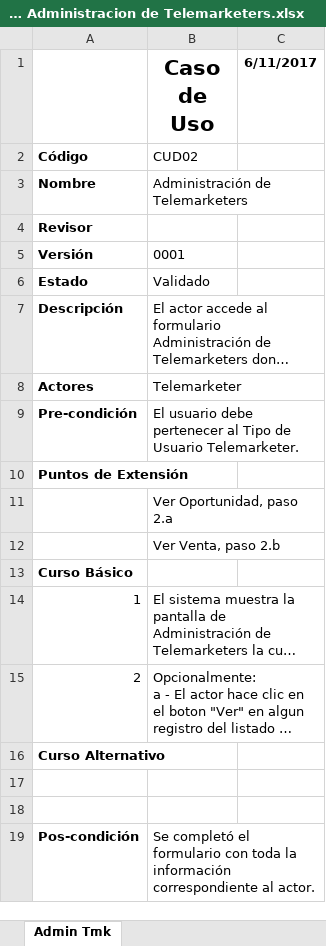
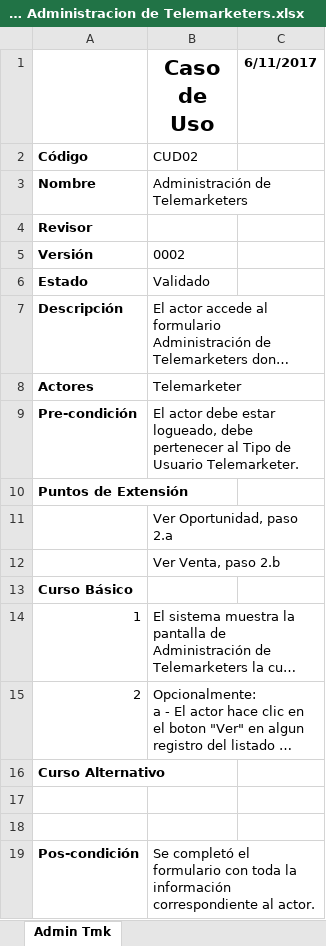
Before and after one commit to pablobasto/TCI, an Excel workbook: CU02 Administracion de Telemarketers.xlsx, sheet Admin Tmk, drawn as a sheet; long unchanged cells end in …; values as stored, in another font and other column widths than the file's, no borders; the diff names each change by its address in the sheet, - before the commit and + after, or states it on an @@ line.

Commit message:
Modificacion Precondicion

```diff
--- a/CU02 Administracion de Telemarketers.xlsx (sheet Admin Tmk)
+++ b/CU02 Administracion de Telemarketers.xlsx (sheet Admin Tmk)
-B5 (Caso de Uso): 0001
+B5 (Caso de Uso): 0002
-B9 (Caso de Uso): El usuario debe pertenecer…
+B9 (Caso de Uso): El actor debe estar logueado, debe pertenecer…
```
